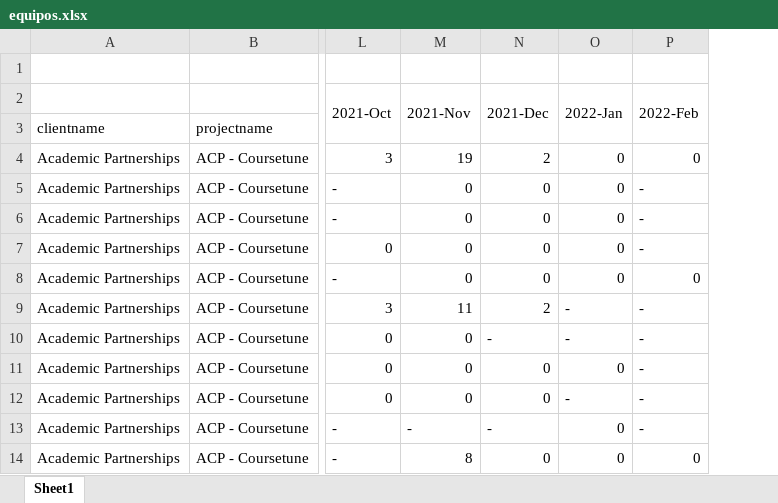
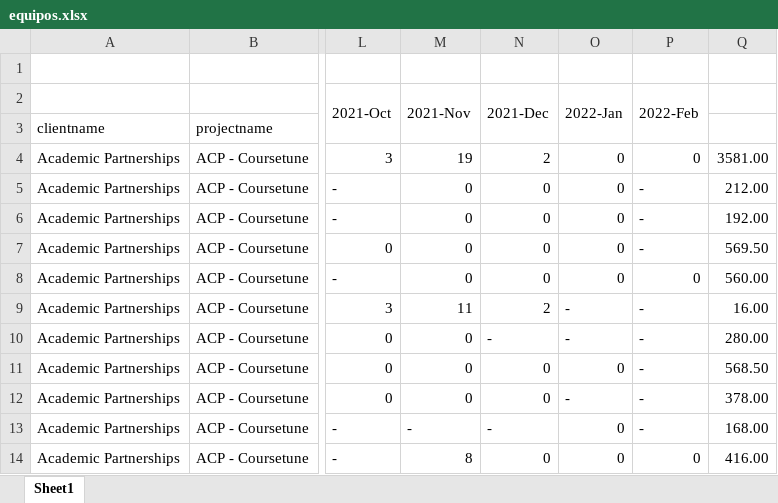
Before and after one commit to jessytrevino/IPSCentralBackend, an Excel workbook: src/resources/static/assets/uploads/equipos.xlsx, sheet Sheet1, drawn as a sheet; only a part is shown, gaps mark what is left out; values as stored, in another font and other column widths than the file's, no cell formats; conditional formats not drawn; the diff names each change by its address in the sheet, - before the commit and + after, or states it on an @@ line.

```diff
--- a/src/resources/static/assets/uploads/equipos.xlsx (sheet Sheet1)
+++ b/src/resources/static/assets/uploads/equipos.xlsx (sheet Sheet1)
+column Q, rows 4-14: 3581.00 | 212.00 | 192.00 | 569.50 | 560.00 | 16.00 | 280.00 | 568.50 | 378.00 | 168.00 | 416.00
```
Also changed, not shown: cell formats, 6 other files.
